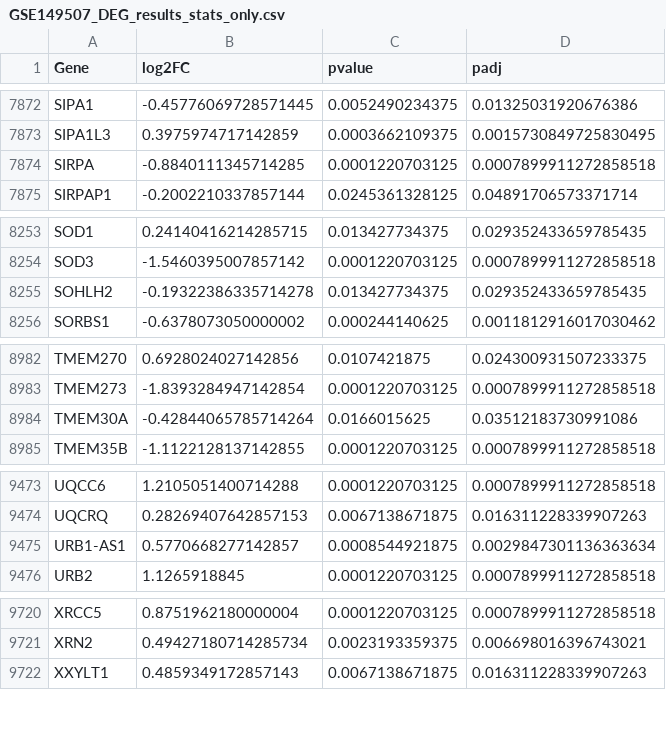
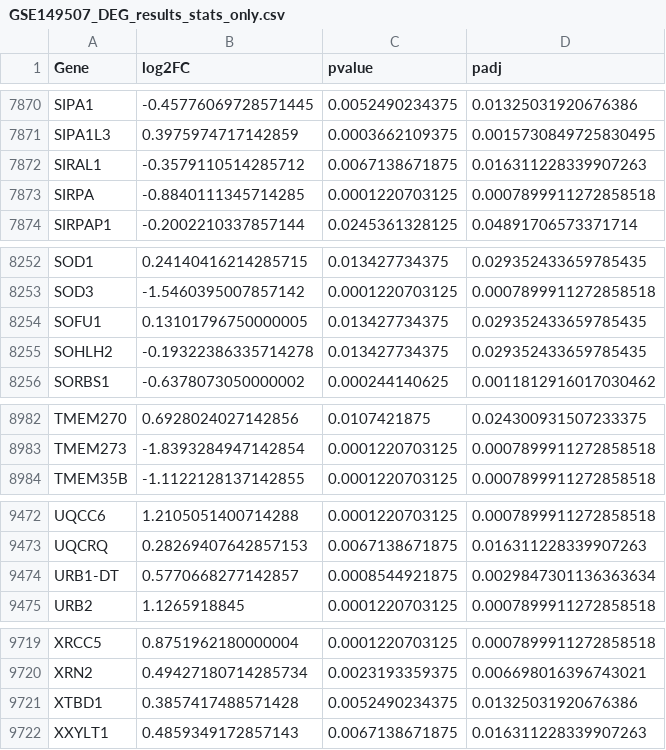
Before and after one commit to ar-silico/SCLC-Network-Analysis, a CSV file: results/DEG/GSE149507_DEG_results_stats_only.csv, drawn as a sheet; only a part is shown, gaps mark what is left out; the diff covers the shown part only.

```diff
--- a/results/DEG/GSE149507_DEG_results_stats_only.csv
+++ b/results/DEG/GSE149507_DEG_results_stats_only.csv
@@ -7873,2 +7871,3 @@ SIPA1,-0.45776069728571445,0.0052490234375,0.01325031920676386
 SIPA1L3,0.3975974717142859,0.0003662109375,0.0015730849725830495
+SIRAL1,-0.3579110514285712,0.0067138671875,0.016311228339907263
 SIRPA,-0.8840111345714285,0.0001220703125,0.0007899911272858518
@@ -8254,2 +8253,3 @@ SOD1,0.24140416214285715,0.013427734375,0.029352433659785435
 SOD3,-1.5460395007857142,0.0001220703125,0.0007899911272858518
+SOFU1,0.13101796750000005,0.013427734375,0.029352433659785435
 SOHLH2,-0.19322386335714278,0.013427734375,0.029352433659785435
@@ -8983,3 +8983,2 @@ TMEM270,0.6928024027142856,0.0107421875,0.024300931507233375
 TMEM273,-1.8393284947142854,0.0001220703125,0.0007899911272858518
-TMEM30A,-0.42844065785714264,0.0166015625,0.03512183730991086
 TMEM35B,-1.1122128137142855,0.0001220703125,0.0007899911272858518
@@ -9474,3 +9473,3 @@ UQCC6,1.2105051400714288,0.0001220703125,0.0007899911272858518
 UQCRQ,0.28269407642857153,0.0067138671875,0.016311228339907263
-URB1-AS1,0.5770668277142857,0.0008544921875,0.0029847301136363634
+URB1-DT,0.5770668277142857,0.0008544921875,0.0029847301136363634
 URB2,1.1265918845,0.0001220703125,0.0007899911272858518
@@ -9721,2 +9720,3 @@ XRCC5,0.8751962180000004,0.0001220703125,0.0007899911272858518
 XRN2,0.49427180714285734,0.0023193359375,0.006698016396743021
+XTBD1,0.3857417488571428,0.0052490234375,0.01325031920676386
 XXYLT1,0.4859349172857143,0.0067138671875,0.016311228339907263
```
Also changed, not shown: 8 added rows and 10 removed rows elsewhere in this file, results/DEG/GSE149507_DEG_results_strict.csv, results/DEG/GSE60052_DEG_results_stats_only.csv, 52 other files.
